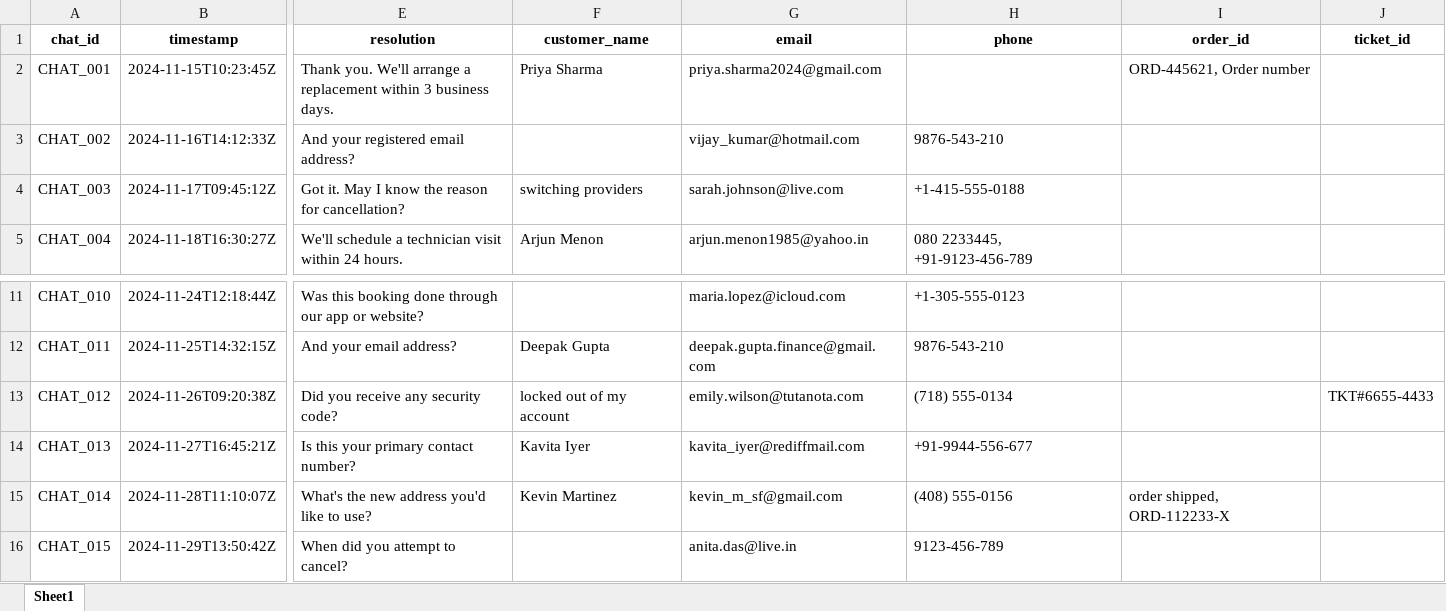
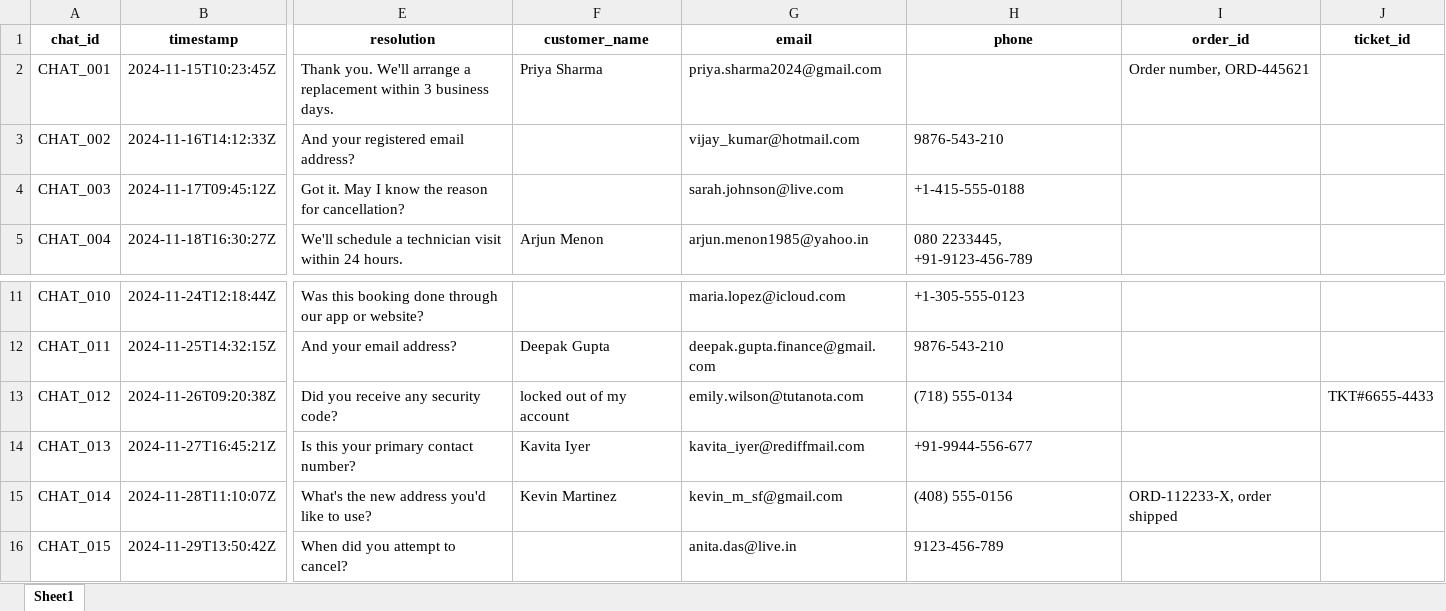
Before and after one commit to canonian333/NLP, an Excel workbook: chat_analysis_clean.xlsx, sheet Sheet1, drawn as a sheet; only a part is shown, gaps mark what is left out; values as stored, in another font and other column widths than the file's, no borders; the diff names each change by its address in the sheet, - before the commit and + after, or states it on an @@ line.

Commit message:
completed the PII extraction, Analysis and  created data for analysis

```diff
--- a/chat_analysis_clean.xlsx (sheet Sheet1)
+++ b/chat_analysis_clean.xlsx (sheet Sheet1)
-I2 (order_id): ORD-445621, Order number
+I2 (order_id): Order number, ORD-445621
-F4 (customer_name): switching providers
+F4 (customer_name): (empty)
-I15 (order_id): order shipped, ORD-112233-X
+I15 (order_id): ORD-112233-X, order shipped
```
Also changed, not shown: 6 other files.
